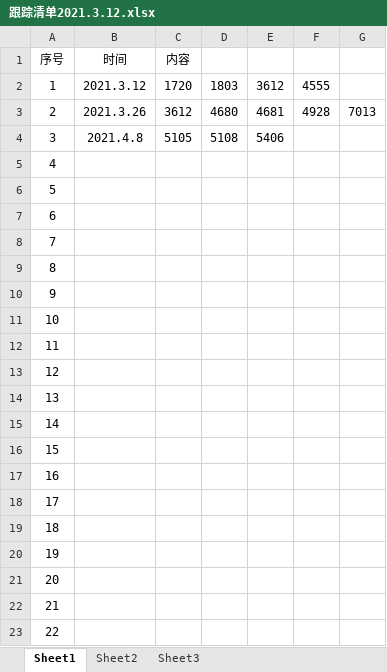
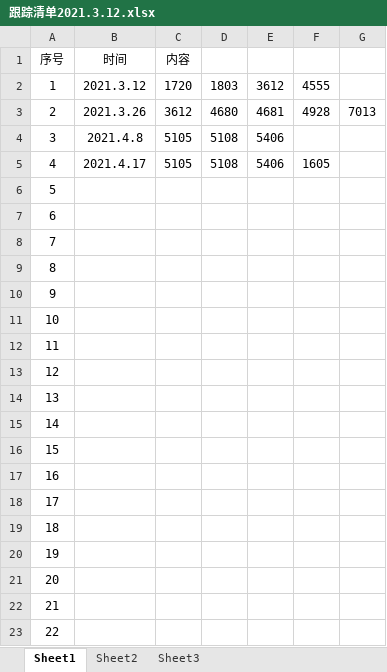
Before and after one commit to mojoru2023/J_stocks2, an Excel workbook: 长期跟踪模型2021.3.12开始/跟踪清单2021.3.12.xlsx, sheet Sheet1, drawn as a sheet; values as stored, in another font and other column widths than the file's, no borders; the diff names each change by its address in the sheet, - before the commit and + after, or states it on an @@ line.

```diff
--- a/长期跟踪模型2021.3.12开始/跟踪清单2021.3.12.xlsx (sheet Sheet1)
+++ b/长期跟踪模型2021.3.12开始/跟踪清单2021.3.12.xlsx (sheet Sheet1)
-B5 (时间): (empty)
+B5 (时间): 2021.4.17
-C5 (内容): (empty)
+C5 (内容): 5105
-D5: (empty)
+D5: 5108
-E5: (empty)
+E5: 5406
-F5: (empty)
+F5: 1605
```
Also changed, not shown: 行业板块成分股分类跟踪(指数成分股)自上而下/指数行业成分分类清单2021.3.18.xlsx, 2 other files.
